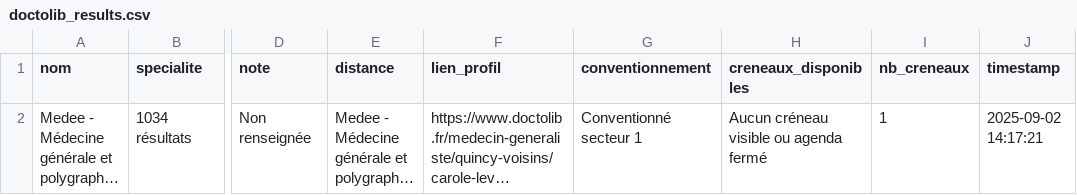
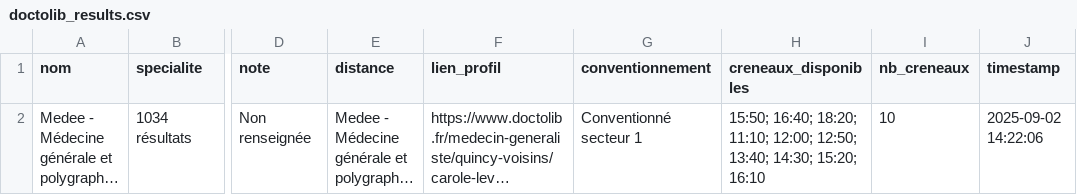
Before and after one commit to Yamnyr/Selenium-Scrapper, a CSV file: doctolib_results.csv, drawn as a sheet; only a part is shown, gaps mark what is left out; long unchanged cells end in …; the diff names each change by its address in the sheet, - before the commit and + after, or states it on an @@ line.

```diff
--- a/doctolib_results.csv
+++ b/doctolib_results.csv
-H2 (creneaux_disponibles): Aucun créneau visible ou agenda fermé
+H2 (creneaux_disponibles): 15:50; 16:40; 18:20; 11:10; 12:00; 12:50; 13:40; 14:30; 15:20; 16:10
-I2 (nb_creneaux): 1
+I2 (nb_creneaux): 10
-J2 (timestamp): 2025-09-02 14:17:21
+J2 (timestamp): 2025-09-02 14:22:06
```
Also changed, not shown: 1 other file.
